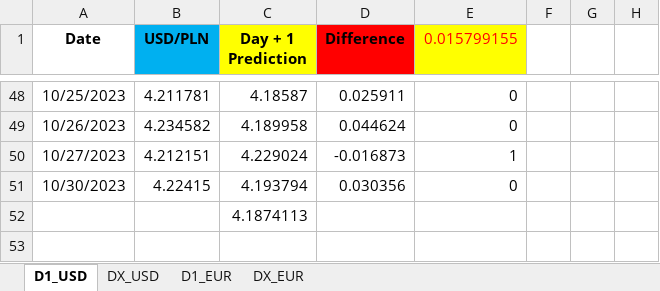
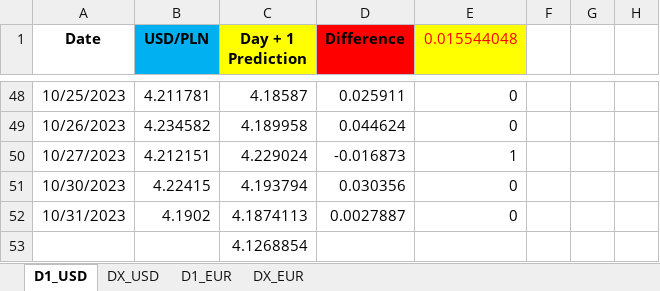
Before and after one commit to Mike7205/lstm1, an Excel workbook: LSTM_mv.xlsx, sheet D1_USD, drawn as a sheet; only a part is shown, gaps mark what is left out; values as stored, in another font and other column widths than the file's, no borders; charts and pictures not drawn; addresses are those after the commit; the diff names each change by its address in the sheet, - before the commit and + after, or states it on an @@ line.

Commit message:
Add files via upload

```diff
--- a/LSTM_mv.xlsx (sheet D1_USD)
+++ b/LSTM_mv.xlsx (sheet D1_USD)
-E1: 0.015799155
+E1: 0.015544048
+row 52: 10/31/2023 | 4.1902 | 4.1874113 | 0.0027887 | 0
-C53 (Day + 1 Prediction): 4.1874113
+C53 (Day + 1 Prediction): 4.1268854
```
Also changed, not shown: sheet D1_EUR.
